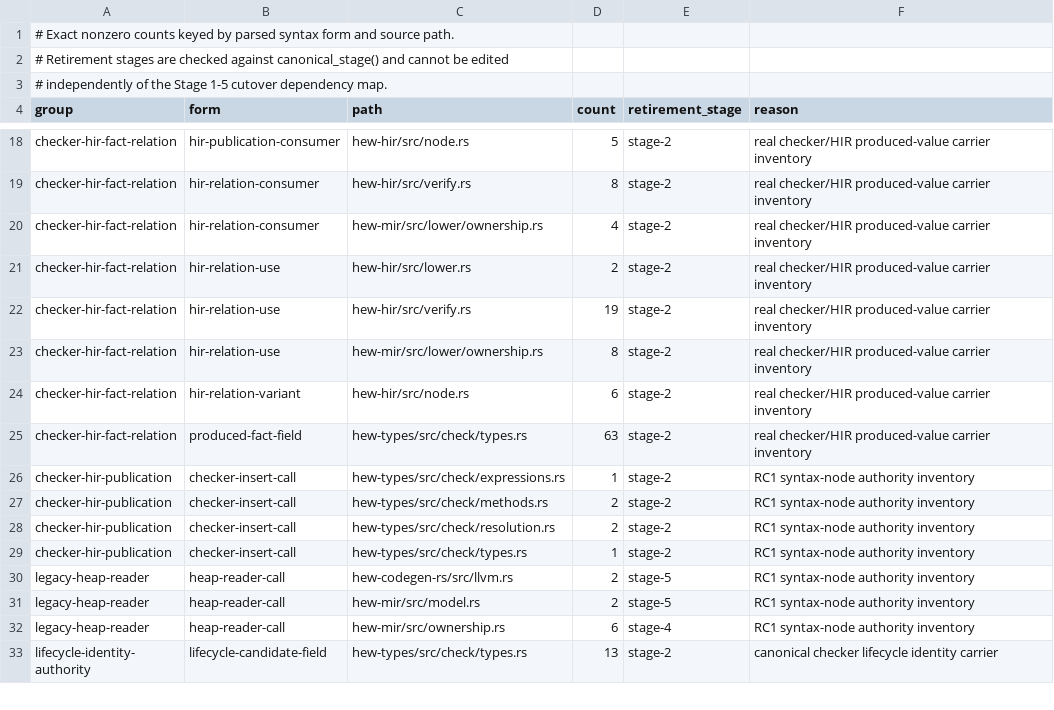
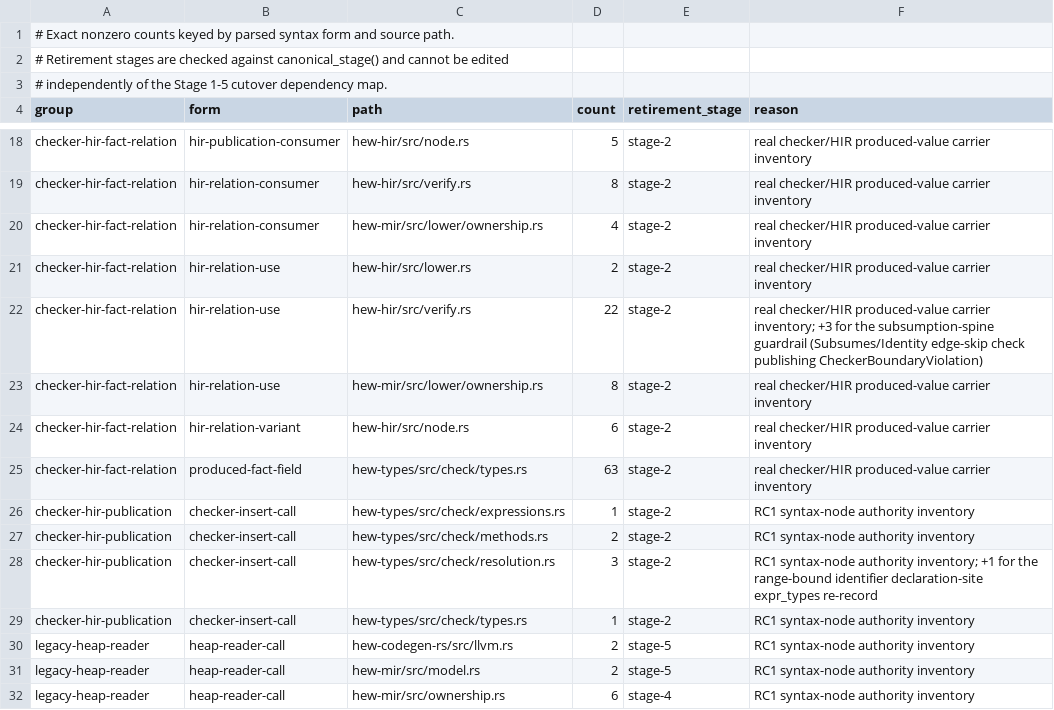
Before and after one commit to hew-lang/hew, a TSV file: scripts/structural-authority-inventory.tsv, drawn as a sheet; only a part is shown, gaps mark what is left out; the shorter side is filled out with more unchanged rows.

Commit message:
build(structural-lint): record new checker-publication carriers
The subsumption-spine guardrail in hew-hir verify.rs (+3 HirProducedValueRelation
uses publishing CheckerBoundaryViolation) and the range-bound identifier
declaration-site re-record in hew-types resolution.rs (+1 expr_types insert) are
legitimate checker-publication consumers. Bump the structural authority inventory
counts to match, with per-site evidence in each row's note.

```diff
--- a/scripts/structural-authority-inventory.tsv
+++ b/scripts/structural-authority-inventory.tsv
@@ -21,3 +21,3 @@ checker-hir-fact-relation	hir-relation-consumer	hew-mir/src/lower/ownership.rs	4
 checker-hir-fact-relation	hir-relation-use	hew-hir/src/lower.rs	2	stage-2	real checker/HIR produced-value carrier inventory
-checker-hir-fact-relation	hir-relation-use	hew-hir/src/verify.rs	19	stage-2	real checker/HIR produced-value carrier inventory
+checker-hir-fact-relation	hir-relation-use	hew-hir/src/verify.rs	22	stage-2	real checker/HIR produced-value carrier inventory; +3 for the subsumption-spine guardrail (Subsumes/Identity edge-skip check publishing CheckerBoundaryViolation)
 checker-hir-fact-relation	hir-relation-use	hew-mir/src/lower/ownership.rs	8	stage-2	real checker/HIR produced-value carrier inventory
@@ -27,3 +27,3 @@ checker-hir-publication	checker-insert-call	hew-types/src/check/expressions.rs	1
 checker-hir-publication	checker-insert-call	hew-types/src/check/methods.rs	2	stage-2	RC1 syntax-node authority inventory
-checker-hir-publication	checker-insert-call	hew-types/src/check/resolution.rs	2	stage-2	RC1 syntax-node authority inventory
+checker-hir-publication	checker-insert-call	hew-types/src/check/resolution.rs	3	stage-2	RC1 syntax-node authority inventory; +1 for the range-bound identifier declaration-site expr_types re-record
 checker-hir-publication	checker-insert-call	hew-types/src/check/types.rs	1	stage-2	RC1 syntax-node authority inventory
```
